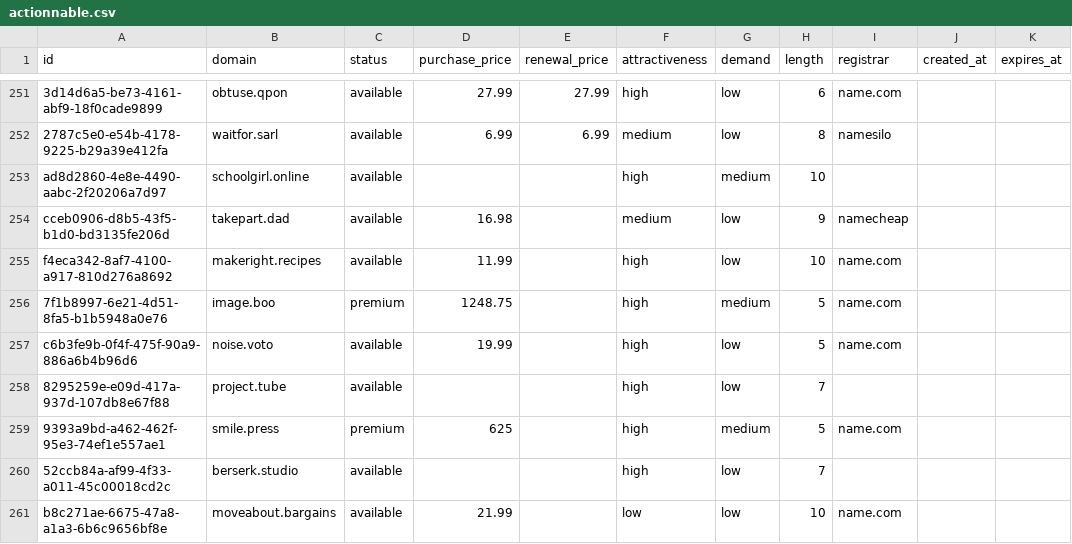
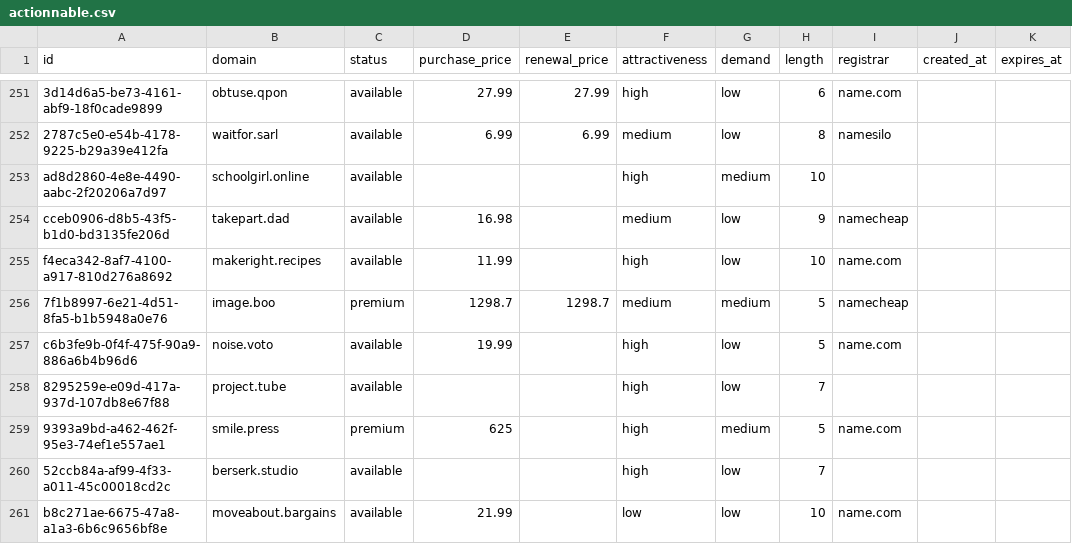
Before and after one commit to UniqueDomains/actionnable-oneword-domains, a CSV file: actionnable.csv, drawn as a sheet; only a part is shown, gaps mark what is left out.

Commit message:
Domains update

```diff
--- a/actionnable.csv
+++ b/actionnable.csv
@@ -255,3 +255,3 @@ cceb0906-d8b5-43f5-b1d0-bd3135fe206d,takepart.dad,available,16.98,,medium,low,9,
 f4eca342-8af7-4100-a917-810d276a8692,makeright.recipes,available,11.99,,high,low,10,name.com,,
-7f1b8997-6e21-4d51-8fa5-b1b5948a0e76,image.boo,premium,1248.75,,high,medium,5,name.com,,
+7f1b8997-6e21-4d51-8fa5-b1b5948a0e76,image.boo,premium,1298.7,1298.7,medium,medium,5,namecheap,,
 c6b3fe9b-0f4f-475f-90a9-886a6b4b96d6,noise.voto,available,19.99,,high,low,5,name.com,,
```
Also changed, not shown: 4 other files.
